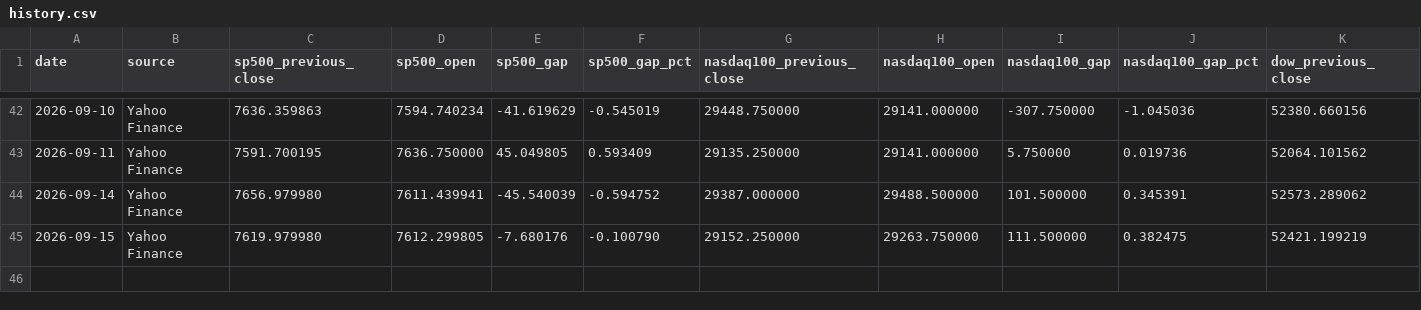
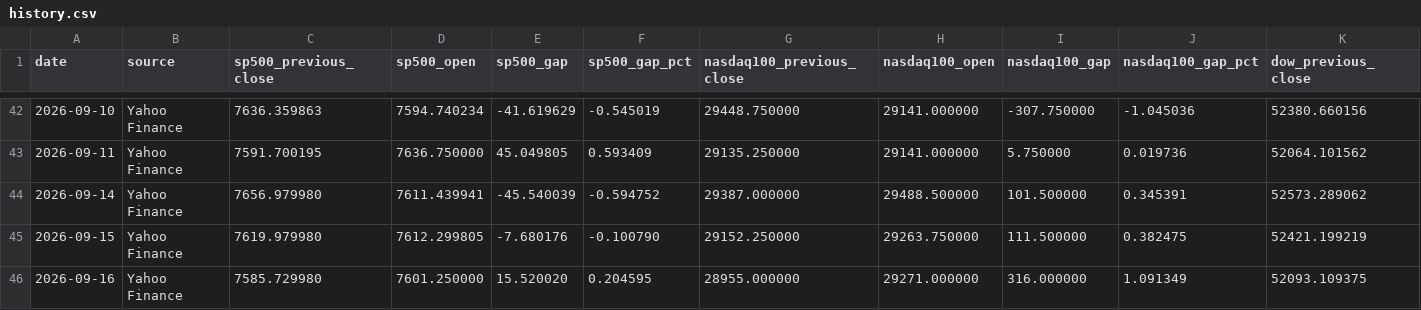
Before and after one commit to PeidongGao/Daily_Market_Tracker, a CSV file: data/history.csv, drawn as a sheet; only a part is shown, gaps mark what is left out; rows hold the shown columns only; the diff names each change by its address in the sheet, - before the commit and + after, or states it on an @@ line.

```diff
--- a/data/history.csv
+++ b/data/history.csv
+row 46: 2026-09-16 | Yahoo Finance | 7585.729980 | 7601.250000 | 15.520020 | 0.204595 | 28955.000000 | 29271.000000 | 316.000000 | 1.091349 | 52093.109375
```
Also changed, not shown: 1 other file.
